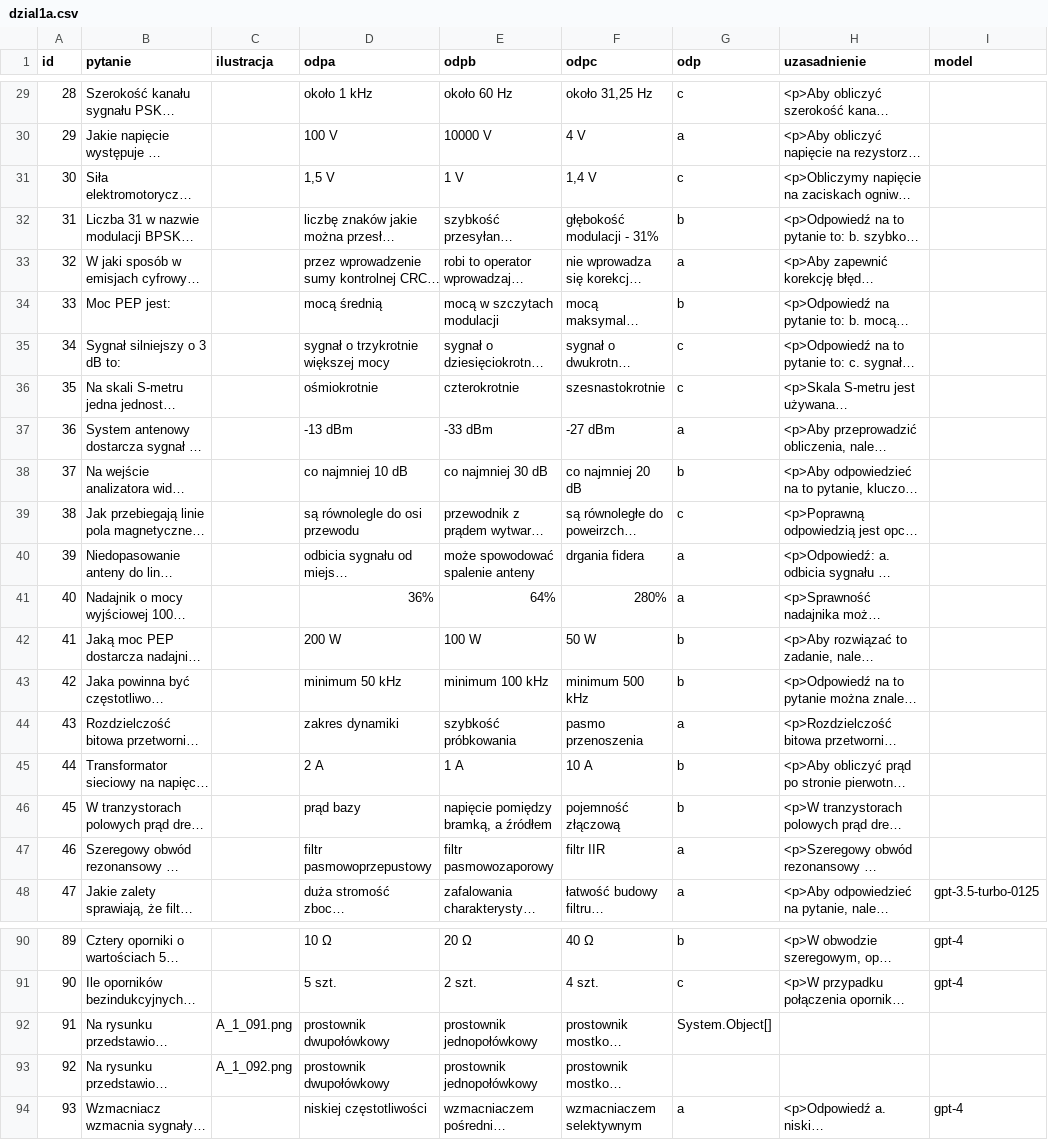
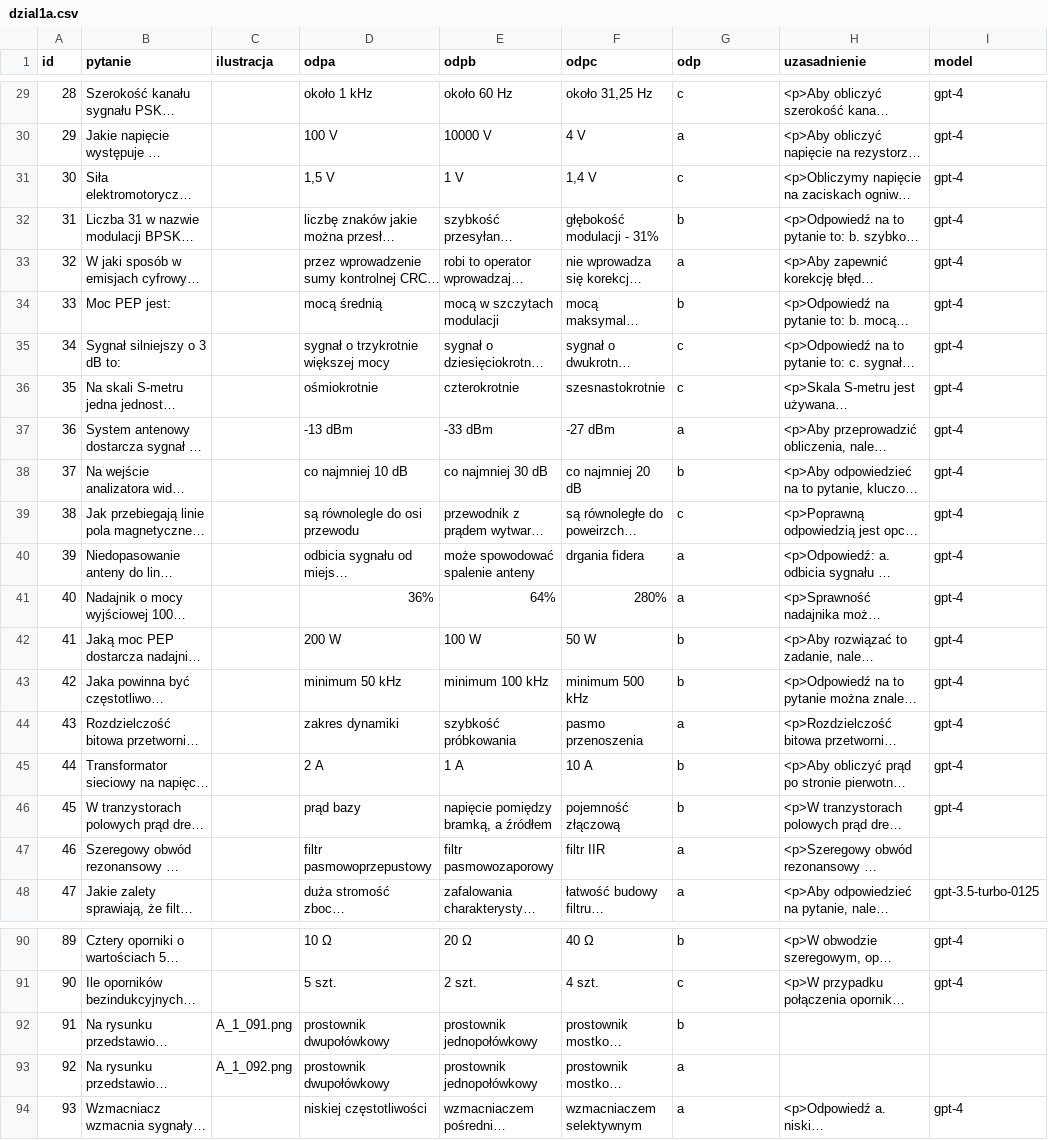
Before and after one commit to mswietlicki/radio-amator-egzamin, a CSV file: kat_a/dzial1a.csv, drawn as a sheet; only a part is shown, gaps mark what is left out; long unchanged cells end in …; the diff covers the shown part only; the diff names each change by its address in the sheet, - before the commit and + after, or states it on an @@ line.

```diff
--- a/kat_a/dzial1a.csv
+++ b/kat_a/dzial1a.csv
-I29:I46 (model): (empty)
+I29:I46 (model): gpt-4
-G92 (odp): System.Object[]
+G92 (odp): b
-G93 (odp): (empty)
+G93 (odp): a
```
Also changed, not shown: 30 edited cells elsewhere in this file, kat_a/dzial3a.csv, kat_a/dzial4a.csv, 13 other files.
